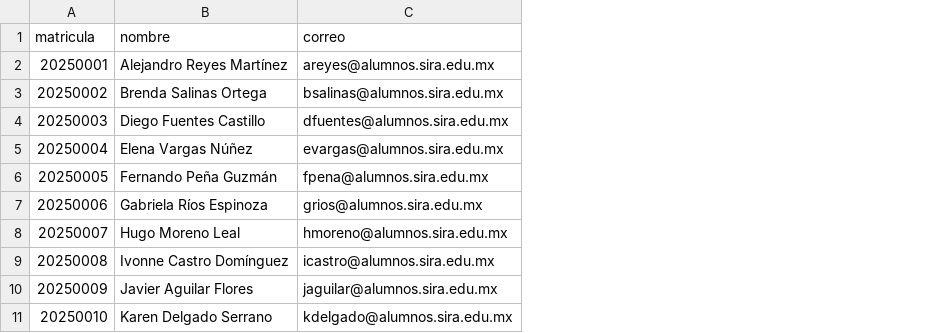
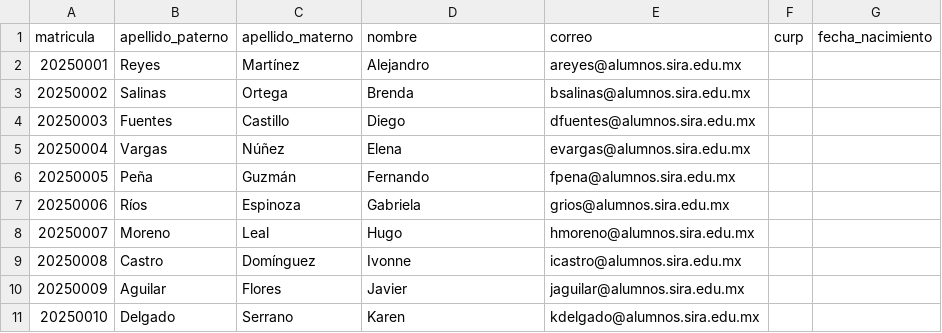
Before and after one commit to Dann-0506/SIRA, a CSV file: database/csv-samples/03_alumnos.csv, drawn as a sheet; addresses are those after the commit; the diff names each change by its address in the sheet, - before the commit and + after, or states it on an @@ line.

Commit message:
feat: add carreras management to admin panel
- Added a new "Carreras" section in the admin panel with CRUD functionality.
- Updated existing forms for Administradores, Alumnos, and Maestros to include apellidoPaterno and apellidoMaterno fields.
- Modified CSV import formats to accommodate new fields for alumnos, maestros, and administradores.
- Enhanced data handling in the frontend to support new carrera-related features.
- Updated routing to include the new Carreras page.

```diff
--- a/database/csv-samples/03_alumnos.csv
+++ b/database/csv-samples/03_alumnos.csv
+column B (apellido_paterno), rows 2-11: Reyes | Salinas | Fuentes | Vargas | Peña | Ríos | Moreno | Castro | Aguilar | Delgado
+column C (apellido_materno), rows 2-11: Martínez | Ortega | Castillo | Núñez | Guzmán | Espinoza | Leal | Domínguez | Flores | Serrano
+column F (curp), empty
+column G (fecha_nacimiento), empty
-D2 (nombre): Alejandro Reyes Martínez
+D2 (nombre): Alejandro
-D3 (nombre): Brenda Salinas Ortega
+D3 (nombre): Brenda
-D4 (nombre): Diego Fuentes Castillo
+D4 (nombre): Diego
-D5 (nombre): Elena Vargas Núñez
+D5 (nombre): Elena
-D6 (nombre): Fernando Peña Guzmán
+D6 (nombre): Fernando
-D7 (nombre): Gabriela Ríos Espinoza
+D7 (nombre): Gabriela
-D8 (nombre): Hugo Moreno Leal
+D8 (nombre): Hugo
-D9 (nombre): Ivonne Castro Domínguez
+D9 (nombre): Ivonne
-D10 (nombre): Javier Aguilar Flores
+D10 (nombre): Javier
-D11 (nombre): Karen Delgado Serrano
+D11 (nombre): Karen
```
Also changed, not shown: database/csv-samples/02_maestros.csv, 52 other files.
